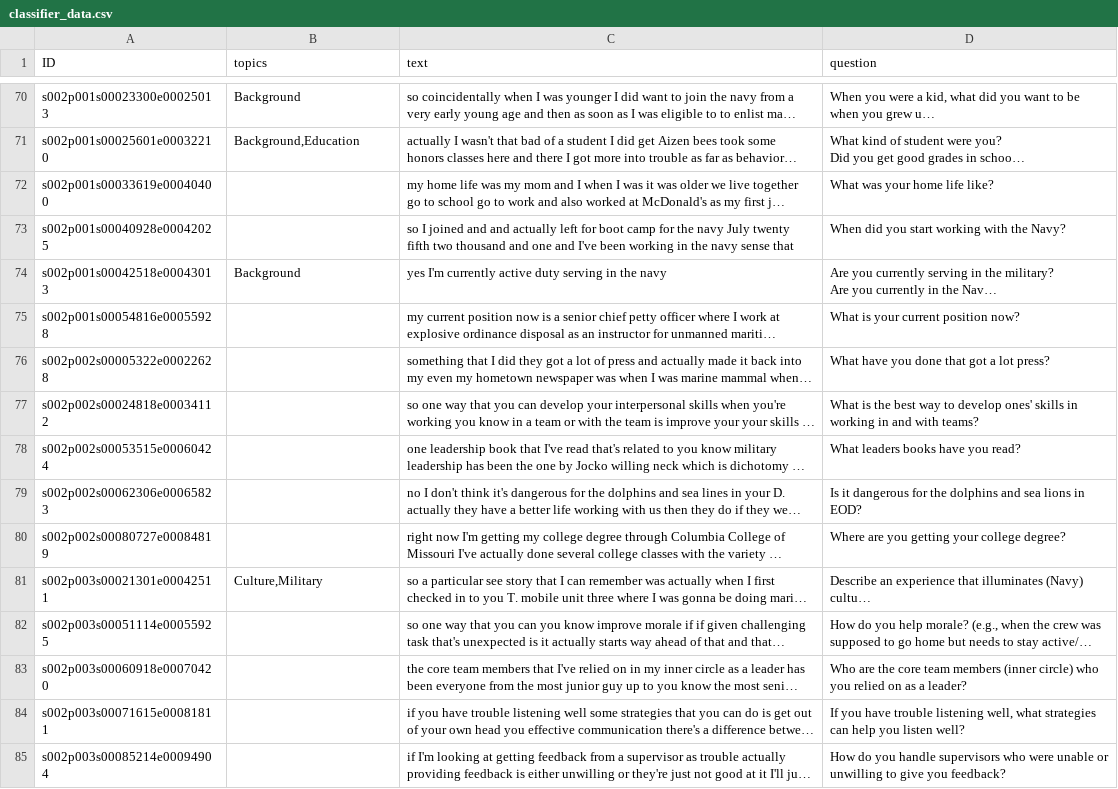
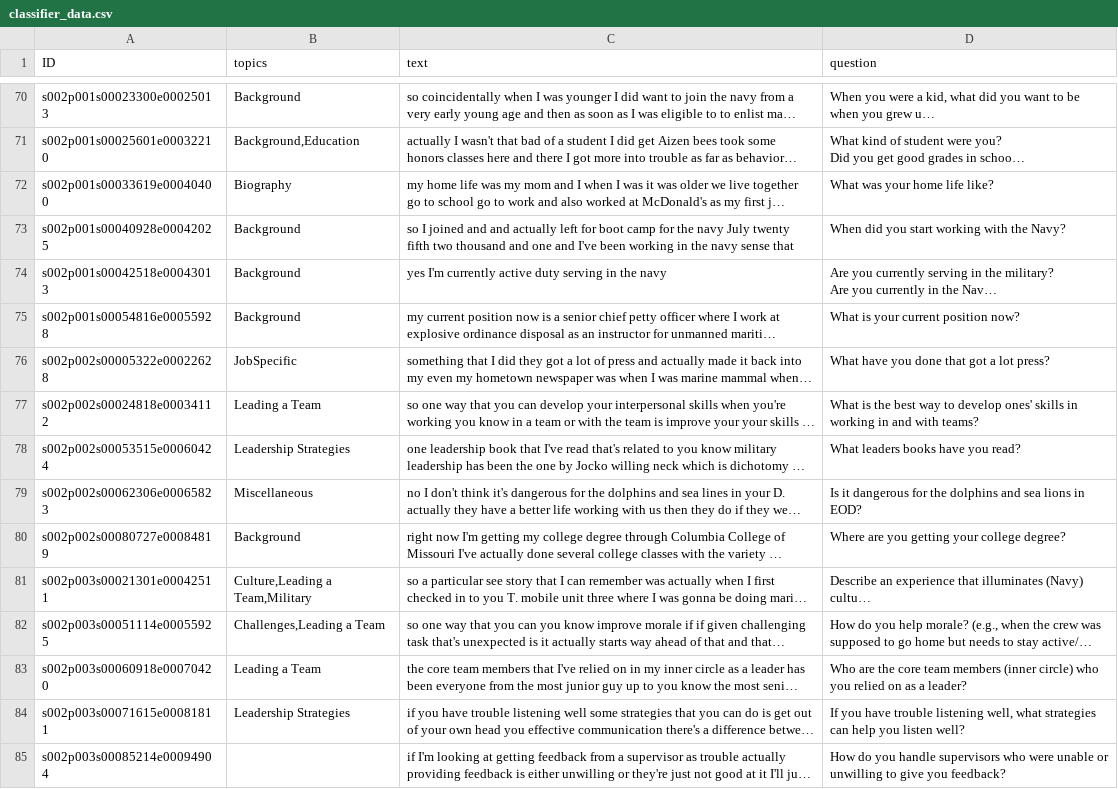
Before and after one commit to ICTLearningSciences/org-pal3-mentorpal, a CSV file: mentors/data/mentors/mario-pais/data/classifier_data.csv, drawn as a sheet; only a part is shown, gaps mark what is left out; long unchanged cells end in …; the diff covers the shown part only; the diff names each change by its address in the sheet, - before the commit and + after, or states it on an @@ line.

Commit message:
updates question/topic mappings

```diff
--- a/mentors/data/mentors/mario-pais/data/classifier_data.csv
+++ b/mentors/data/mentors/mario-pais/data/classifier_data.csv
-B72 (topics): (empty)
+B72 (topics): Biography
-B73 (topics): (empty)
+B73 (topics): Background
-B75 (topics): (empty)
+B75 (topics): Background
-B76 (topics): (empty)
+B76 (topics): JobSpecific
-B77 (topics): (empty)
+B77 (topics): Leading a Team
-B78 (topics): (empty)
+B78 (topics): Leadership Strategies
-B79 (topics): (empty)
+B79 (topics): Miscellaneous
-B80 (topics): (empty)
+B80 (topics): Background
-B81 (topics): Culture,Military
+B81 (topics): Culture,Leading a Team,Military
-B82 (topics): (empty)
+B82 (topics): Challenges,Leading a Team
-B83 (topics): (empty)
+B83 (topics): Leading a Team
-B84 (topics): (empty)
+B84 (topics): Leadership Strategies
```
Also changed, not shown: 168 edited cells elsewhere in this file, mentors/data/mentors/jd_thomas/data/classifier_data.csv, 9 other files.
